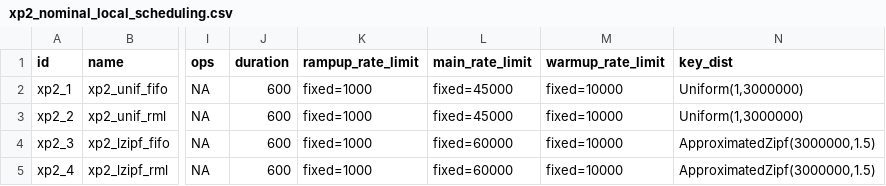
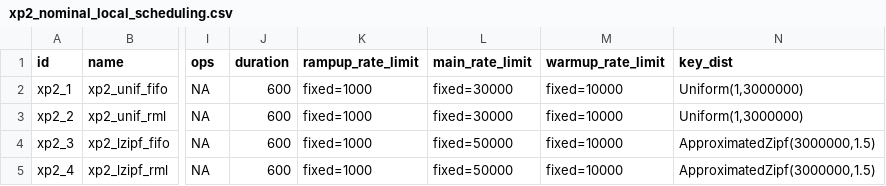
Before and after one commit to anthonydugois/apache-cassandra-experiments, a CSV file: experiment/input/xp2_nominal_local_scheduling.csv, drawn as a sheet; only a part is shown, gaps mark what is left out; the diff names each change by its address in the sheet, - before the commit and + after, or states it on an @@ line.

```diff
--- a/experiment/input/xp2_nominal_local_scheduling.csv
+++ b/experiment/input/xp2_nominal_local_scheduling.csv
-L2:L3 (main_rate_limit): fixed=45000
+L2:L3 (main_rate_limit): fixed=30000
-L4:L5 (main_rate_limit): fixed=60000
+L4:L5 (main_rate_limit): fixed=50000
```
Also changed, not shown: 1 other file.
